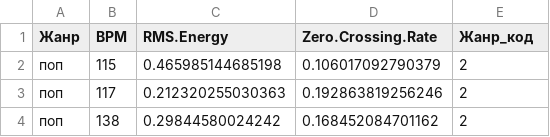
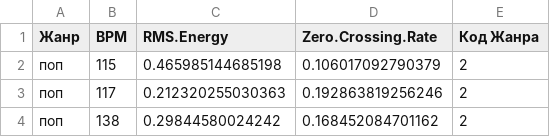
Before and after one commit to FedNirvanous451/R, a CSV file: music_data_encoded.csv, drawn as a sheet; only a part is shown.

```diff
--- a/music_data_encoded.csv
+++ b/music_data_encoded.csv
@@ -1,2 +1,2 @@
-"Жанр","BPM","RMS.Energy","Zero.Crossing.Rate","Жанр_код"
+"Жанр","BPM","RMS.Energy","Zero.Crossing.Rate","Код Жанра"
 "поп",115,0.465985144685198,0.106017092790379,2
```
Also changed, not shown: 1 other file.
